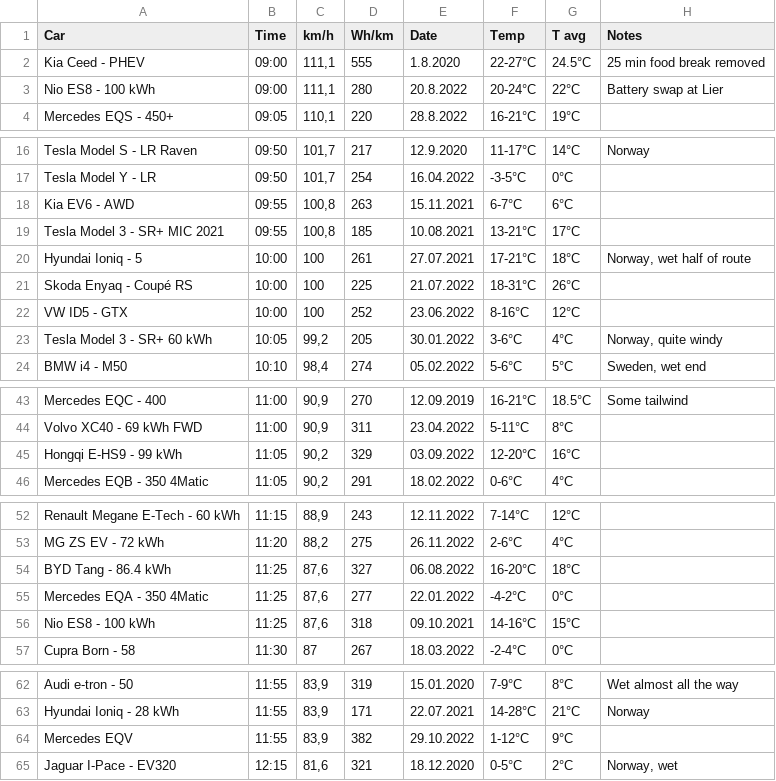
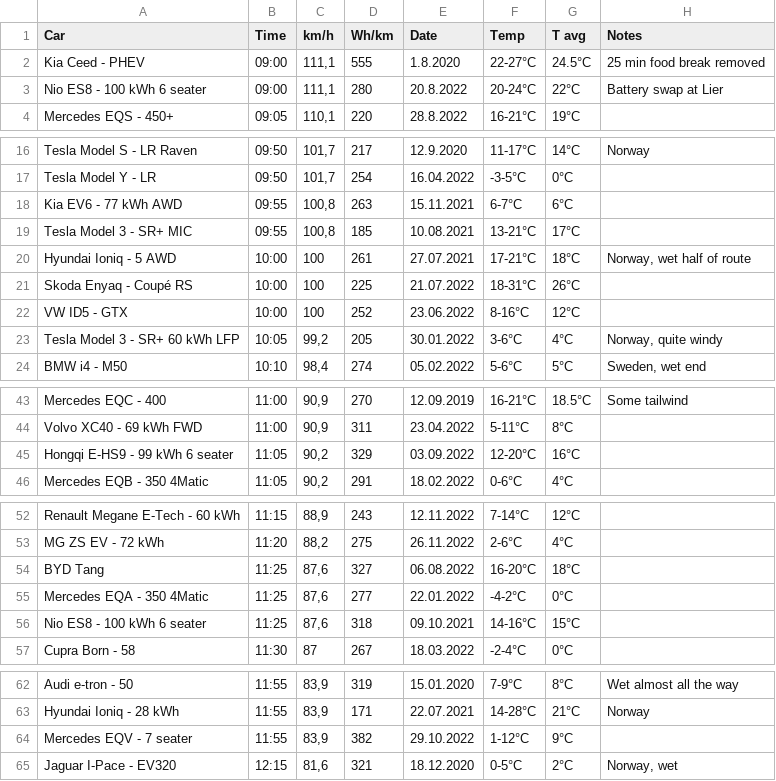
Before and after one commit to thiseas-perso/electric, a CSV file: csvData/1000KM.csv, drawn as a sheet; only a part is shown, gaps mark what is left out; the diff covers the shown part only.

```diff
--- a/csvData/1000KM.csv
+++ b/csvData/1000KM.csv
@@ -2,3 +2,3 @@ Car;Time;km/h;Wh/km;Date;Temp;T avg;Notes
 Kia Ceed - PHEV;09:00;111,1;555;1.8.2020;22-27°C;24.5°C;25 min food break removed
-Nio ES8 - 100 kWh;09:00;111,1;280;20.8.2022;20-24°C;22°C;Battery swap at Lier
+Nio ES8 - 100 kWh 6 seater;09:00;111,1;280;20.8.2022;20-24°C;22°C;Battery swap at Lier
 Mercedes EQS - 450+;09:05;110,1;220;28.8.2022;16-21°C;19°C;
@@ -17,8 +17,8 @@ Tesla Model S - LR Raven;09:50;101,7;217;12.9.2020;11-17°C;14°C;Norway
 Tesla Model Y - LR;09:50;101,7;254;16.04.2022;-3-5°C;0°C;
-Kia EV6 - AWD;09:55;100,8;263;15.11.2021;6-7°C;6°C;
-Tesla Model 3 - SR+ MIC 2021;09:55;100,8;185;10.08.2021;13-21°C;17°C;
-Hyundai Ioniq - 5;10:00;100;261;27.07.2021;17-21°C;18°C;Norway, wet half of route
+Kia EV6 - 77 kWh AWD;09:55;100,8;263;15.11.2021;6-7°C;6°C;
+Tesla Model 3 - SR+ MIC;09:55;100,8;185;10.08.2021;13-21°C;17°C;
+Hyundai Ioniq - 5 AWD;10:00;100;261;27.07.2021;17-21°C;18°C;Norway, wet half of route
 Skoda Enyaq - Coupé RS;10:00;100;225;21.07.2022;18-31°C;26°C;
 VW ID5 - GTX;10:00;100;252;23.06.2022;8-16°C;12°C;
-Tesla Model 3 - SR+ 60 kWh;10:05;99,2;205;30.01.2022;3-6°C;4°C;Norway, quite windy
+Tesla Model 3 - SR+ 60 kWh LFP;10:05;99,2;205;30.01.2022;3-6°C;4°C;Norway, quite windy
 BMW i4 - M50;10:10;98,4;274;05.02.2022;5-6°C;5°C;Sweden, wet end
@@ -44,3 +44,3 @@ Mercedes EQC - 400;11:00;90,9;270;12.09.2019;16-21°C;18.5°C;Some tailwind
 Volvo XC40 - 69 kWh FWD;11:00;90,9;311;23.04.2022;5-11°C;8°C;
-Hongqi E-HS9 - 99 kWh;11:05;90,2;329;03.09.2022;12-20°C;16°C;
+Hongqi E-HS9 - 99 kWh 6 seater;11:05;90,2;329;03.09.2022;12-20°C;16°C;
 Mercedes EQB - 350 4Matic;11:05;90,2;291;18.02.2022;0-6°C;4°C;
@@ -53,5 +53,5 @@ Renault Megane E-Tech - 60 kWh;11:15;88,9;243;12.11.2022;7-14°C;12°C;
 MG ZS EV - 72 kWh;11:20;88,2;275;26.11.2022;2-6°C;4°C;
-BYD Tang - 86.4 kWh;11:25;87,6;327;06.08.2022;16-20°C;18°C;
+BYD Tang;11:25;87,6;327;06.08.2022;16-20°C;18°C;
 Mercedes EQA - 350 4Matic;11:25;87,6;277;22.01.2022;-4-2°C;0°C;
-Nio ES8 - 100 kWh;11:25;87,6;318;09.10.2021;14-16°C;15°C;
+Nio ES8 - 100 kWh 6 seater;11:25;87,6;318;09.10.2021;14-16°C;15°C;
 Cupra Born - 58;11:30;87;267;18.03.2022;-2-4°C;0°C;
@@ -63,3 +63,3 @@ Audi e-tron - 50;11:55;83,9;319;15.01.2020;7-9°C;8°C;Wet almost all the way
 Hyundai Ioniq - 28 kWh;11:55;83,9;171;22.07.2021;14-28°C;21°C;Norway
-Mercedes EQV;11:55;83,9;382;29.10.2022;1-12°C;9°C;
+Mercedes EQV - 7 seater;11:55;83,9;382;29.10.2022;1-12°C;9°C;
 Jaguar I-Pace - EV320;12:15;81,6;321;18.12.2020;0-5°C;2°C;Norway, wet
```
Also changed, not shown: 1 edited cell elsewhere in this file, csvData/ACCELERATION.csv, csvData/BANANA.csv, 3 other files.
